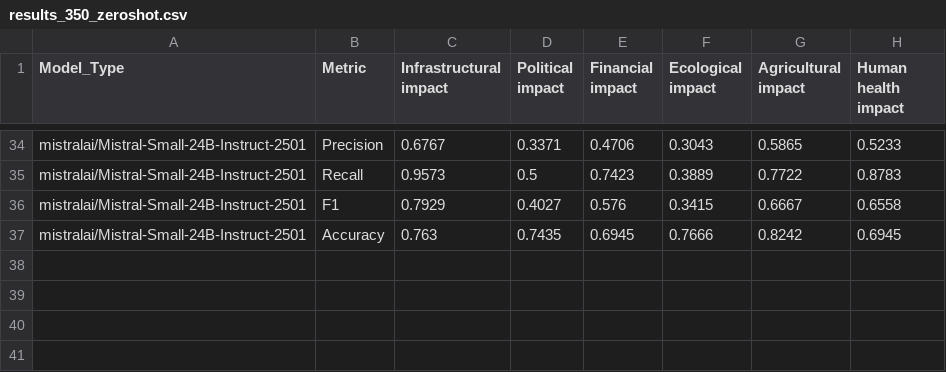
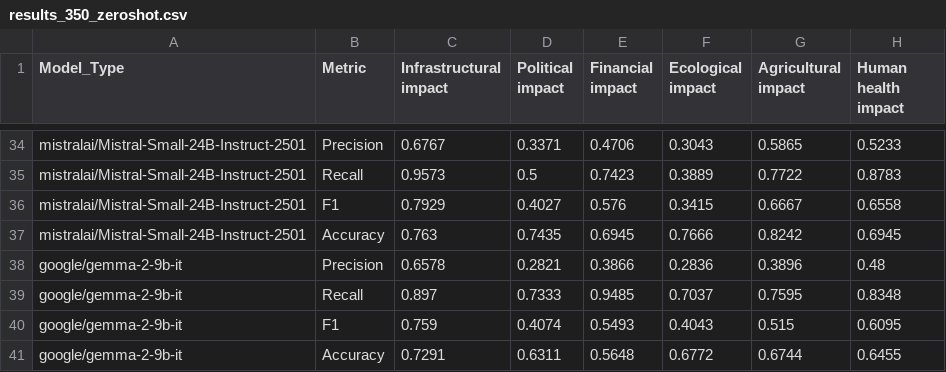
Before and after one commit to Michaelyya/WXImpactBench, a CSV file: results/output_csv/f1_recall_precision_impact-acc/results_350_zeroshot.csv, drawn as a sheet; only a part is shown, gaps mark what is left out; the diff names each change by its address in the sheet, - before the commit and + after, or states it on an @@ line.

Commit message:
Update results_350_zeroshot.csv

```diff
--- a/results/output_csv/f1_recall_precision_impact-acc/results_350_zeroshot.csv
+++ b/results/output_csv/f1_recall_precision_impact-acc/results_350_zeroshot.csv
+row 38: google/gemma-2-9b-it | Precision | 0.6578 | 0.2821 | 0.3866 | 0.2836 | 0.3896 | 0.48
+row 39: google/gemma-2-9b-it | Recall | 0.897 | 0.7333 | 0.9485 | 0.7037 | 0.7595 | 0.8348
+row 40: google/gemma-2-9b-it | F1 | 0.759 | 0.4074 | 0.5493 | 0.4043 | 0.515 | 0.6095
+row 41: google/gemma-2-9b-it | Accuracy | 0.7291 | 0.6311 | 0.5648 | 0.6772 | 0.6744 | 0.6455
```
